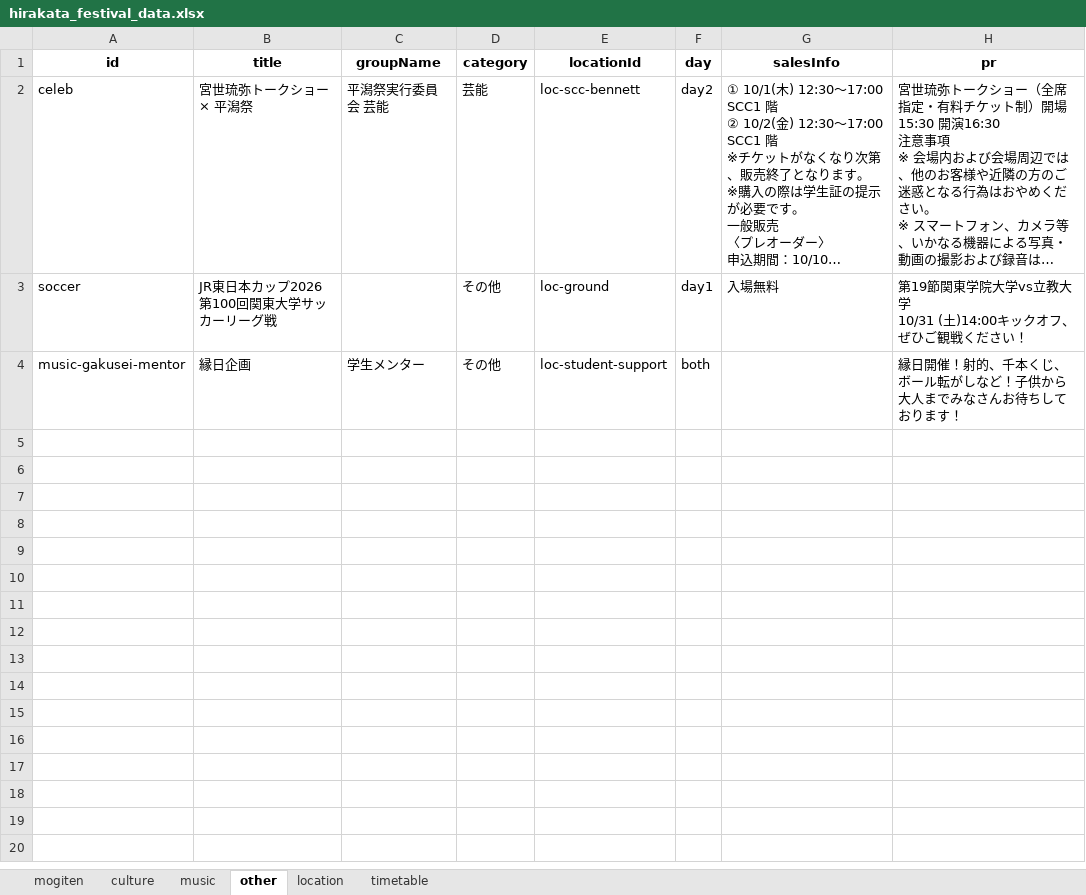
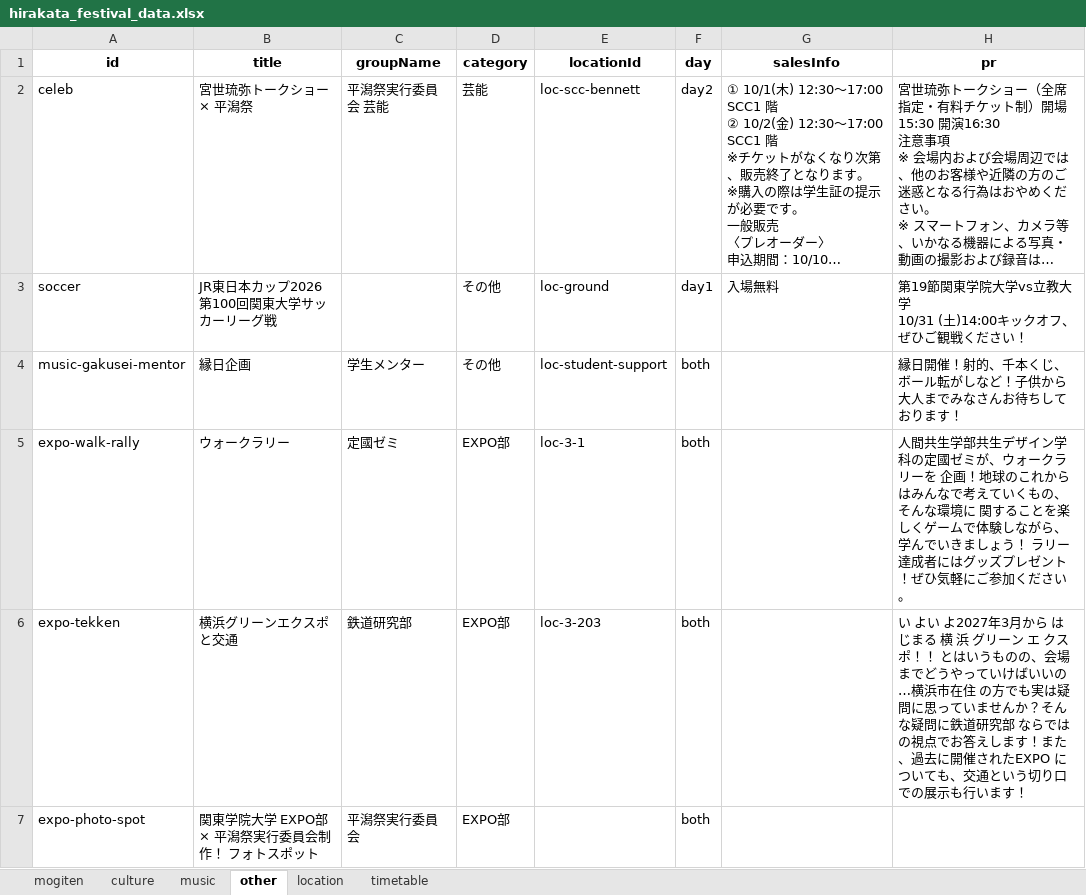
Before and after one commit to Hirakata-KGU/Home-Page, an Excel workbook: app/data/hirakata_festival_data.xlsx, sheet other, drawn as a sheet; long unchanged cells end in …; values as stored, in another font and other column widths than the file's, no borders; the diff names each change by its address in the sheet, - before the commit and + after, or states it on an @@ line.

```diff
--- a/app/data/hirakata_festival_data.xlsx (sheet other)
+++ b/app/data/hirakata_festival_data.xlsx (sheet other)
+row 5: expo-walk-rally | ウォークラリー | 定國ゼミ | EXPO部 | loc-3-1 | both |  | 人間共生学部共生デザイン学科の定國ゼミが、ウォークラリーを 企画！地球のこれからはみんなで考えていくもの、そんな環境に 関することを楽しくゲームで体験しながら、学んでいきましょう！ ラリー達成者にはグッズプレゼント！ぜひ気軽にご参加ください。
+row 6: expo-tekken | 横浜グリーンエクスポと交通 | 鉄道研究部 | EXPO部 | loc-3-203 | both |  | い よい よ2027年3月から はじまる 横 浜 グリーン エ クス ポ！！ とはいうものの、会場までどうやっていけばいいの…横浜市在住 の方でも実は疑問に思っていませんか？そんな疑問に鉄道研究部 ならではの視点でお答えします！また、過去に開催されたEXPO についても、交通という切り口での展示も行います！
+row 7: expo-photo-spot | 関東学院大学 EXPO部 × 平潟祭実行委員会制作！ フォトスポット | 平潟祭実行委員会 | EXPO部 |  | both
```
Also changed, not shown: sheet location, sheet mogiten, 2 other files.
